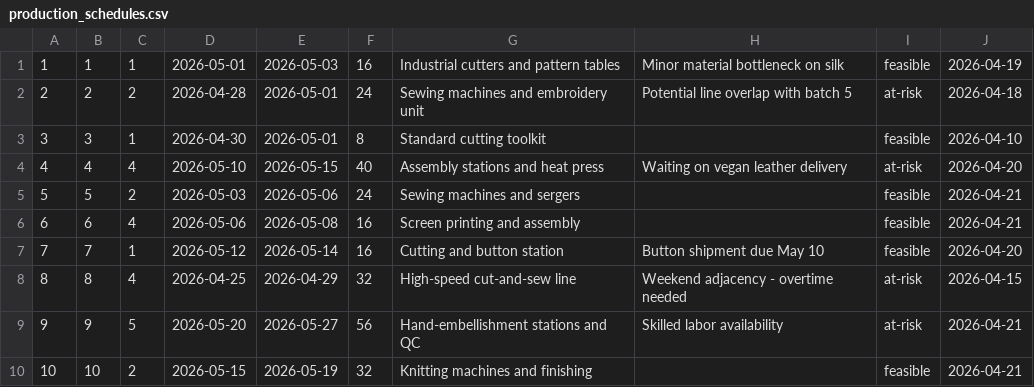
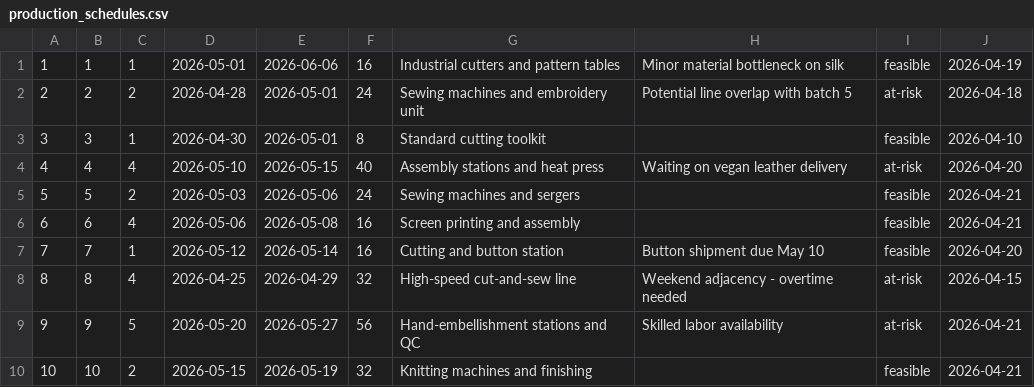
Before and after one commit to asrayg/fashion-house-coms3620, a CSV file: data/production/production_schedules.csv, drawn as a sheet.

```diff
--- a/data/production/production_schedules.csv
+++ b/data/production/production_schedules.csv
@@ -1,2 +1,2 @@
-1,1,1,2026-05-01,2026-05-03,16,Industrial cutters and pattern tables,Minor material bottleneck on silk,feasible,2026-04-19
+1,1,1,2026-05-01,2026-06-06,16,Industrial cutters and pattern tables,Minor material bottleneck on silk,feasible,2026-04-19
 2,2,2,2026-04-28,2026-05-01,24,Sewing machines and embroidery unit,Potential line overlap with batch 5,at-risk,2026-04-18
```
Also changed, not shown: data/hr/performance_metrics.csv, data/materials/material_consumption.csv, 7 other files.
